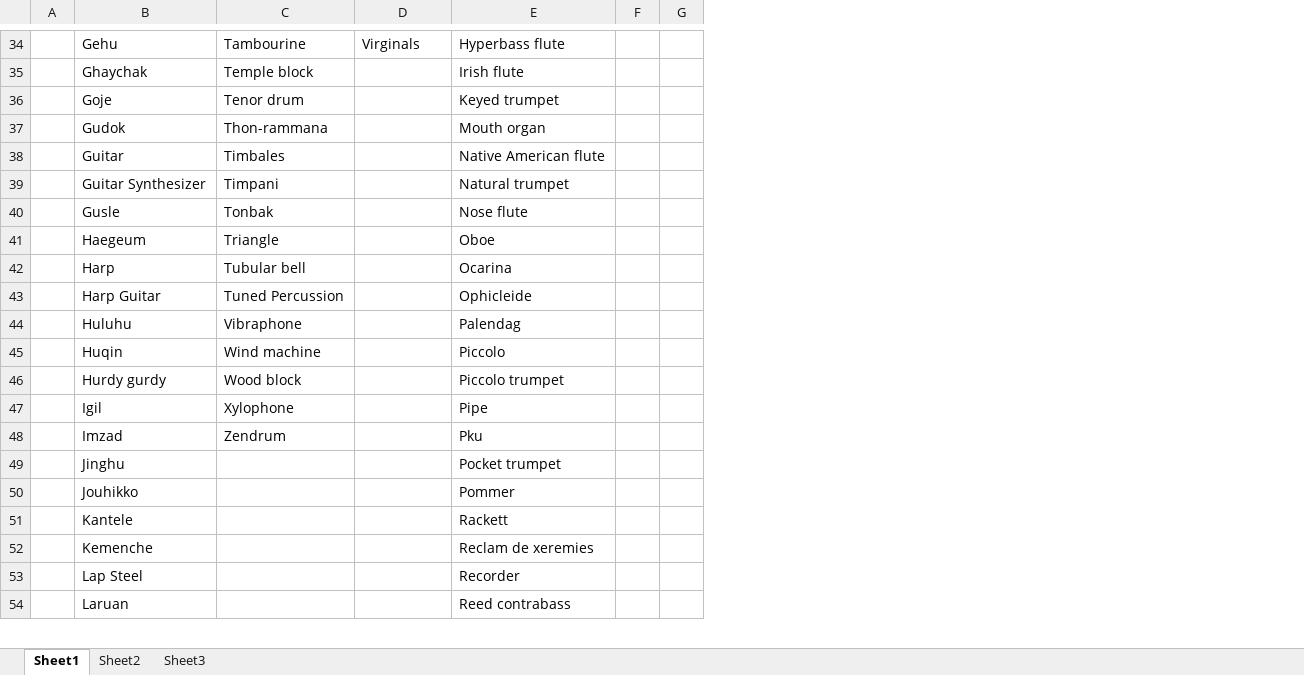
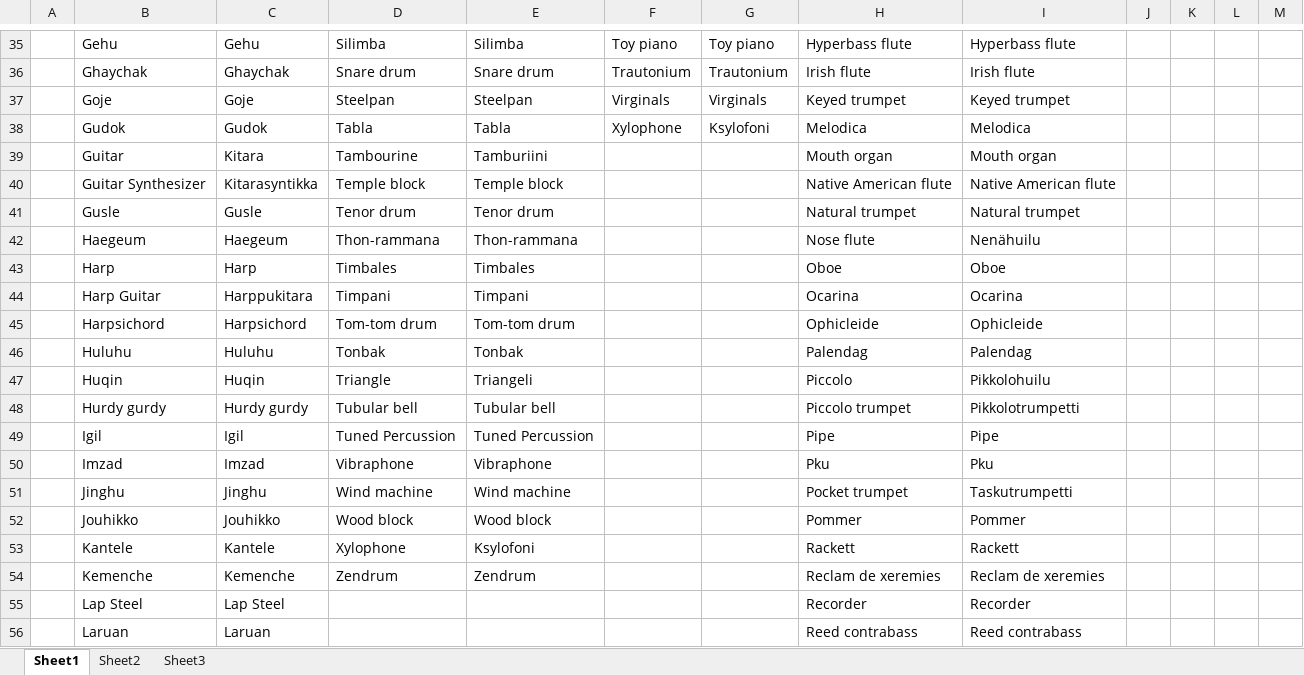
Before and after one commit to sloba88/jamwithme, an Excel workbook: data/instruments.xlsx, sheet Sheet1, drawn as a sheet; only a part is shown, gaps mark what is left out; values as stored, in another font and other column widths than the file's, no borders; addresses are those after the commit; the diff covers the shown part only; the diff names each change by its address in the sheet, - before the commit and + after, or states it on an @@ line.

Commit message:
translations added for instruments

```diff
--- a/data/instruments.xlsx (sheet Sheet1)
+++ b/data/instruments.xlsx (sheet Sheet1)
+column C, rows 35-44: Gehu | Ghaychak | Goje | Gudok | Kitara | Kitarasyntikka | Gusle | Haegeum | Harp | Harppukitara; rows 46-56: Huluhu | Huqin | Hurdy gurdy | Igil | Imzad | Jinghu | Jouhikko | Kantele | Kemenche | Lap Steel | Laruan
+column E, rows 35-44: Silimba | Snare drum | Steelpan | Tabla | Tamburiini | Temple block | Tenor drum | Thon-rammana | Timbales | Timpani; rows 46-54: Tonbak | Triangeli | Tubular bell | Tuned Percussion | Vibraphone | Wind machine | Wood block | Ksylofoni | Zendrum
+column G, rows 35-38: Toy piano | Trautonium | Virginals | Ksylofoni
+column I, rows 35-44: Hyperbass flute | Irish flute | Keyed trumpet | Melodica | Mouth organ | Native American flute | Natural trumpet | Nenähuilu | Oboe | Ocarina; rows 46-56: Palendag | Pikkolohuilu | Pikkolotrumpetti | Pipe | Pku | Taskutrumpetti | Pommer | Rackett | Reclam de xeremies | Recorder | Reed contrabass
+column K, empty
+column M, empty
-D35: Tambourine
+D35: Silimba
-F35: Virginals
+F35: Toy piano
-D36: Temple block
+D36: Snare drum
-F36: (empty)
+F36: Trautonium
-D37: Tenor drum
+D37: Steelpan
-F37: (empty)
+F37: Virginals
-D38: Thon-rammana
+D38: Tabla
-F38: (empty)
+F38: Xylophone
-H38: Mouth organ
+H38: Melodica
-D39: Timbales
+D39: Tambourine
-H39: Native American flute
+H39: Mouth organ
-D40: Timpani
+D40: Temple block
-H40: Natural trumpet
+H40: Native American flute
-D41: Tonbak
+D41: Tenor drum
-H41: Nose flute
+H41: Natural trumpet
-D42: Triangle
+D42: Thon-rammana
-H42: Oboe
+H42: Nose flute
-D43: Tubular bell
+D43: Timbales
-H43: Ocarina
+H43: Oboe
-D44: Tuned Percussion
+D44: Timpani
-H44: Ophicleide
+H44: Ocarina
+row 45:  | Harpsichord | Harpsichord | Tom-tom drum | Tom-tom drum |  |  | Ophicleide | Ophicleide
-D46: Vibraphone
+D46: Tonbak
-D47: Wind machine
+D47: Triangle
-D48: Wood block
+D48: Tubular bell
-D49: Xylophone
+D49: Tuned Percussion
-D50: Zendrum
+D50: Vibraphone
-D51: (empty)
+D51: Wind machine
-D52: (empty)
+D52: Wood block
-D53: (empty)
+D53: Xylophone
-D54: (empty)
+D54: Zendrum
```
Also changed, not shown: 1 added row and 47 edited cells elsewhere in this sheet, 6 other files.
